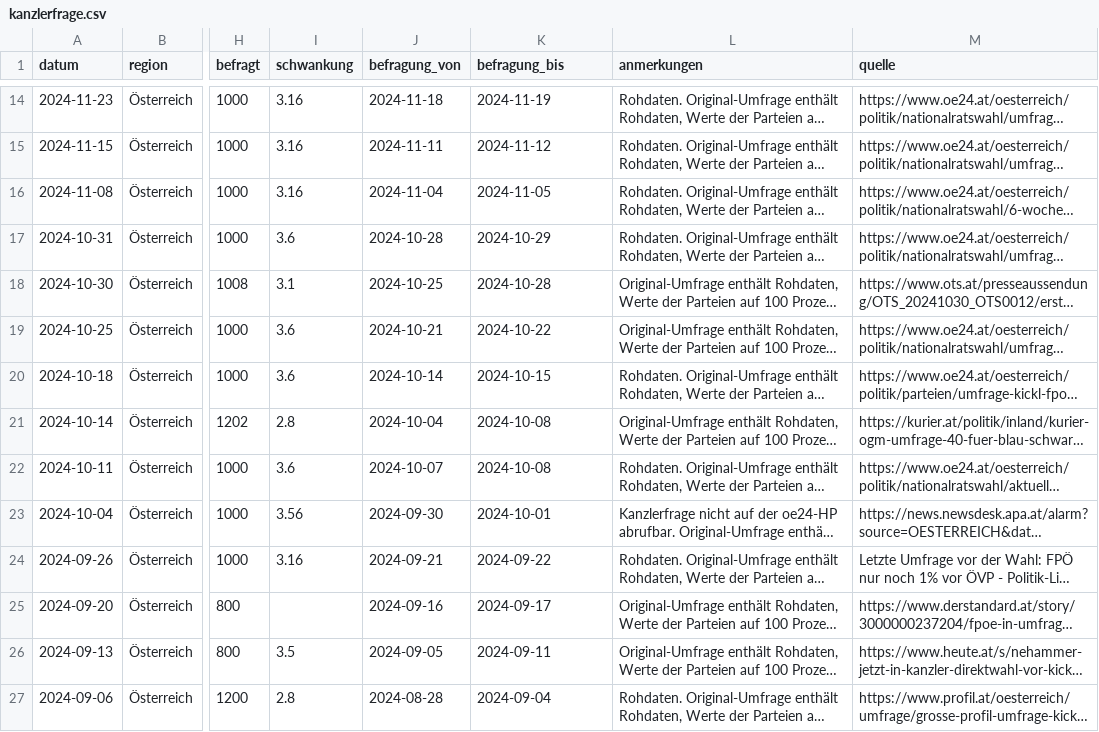
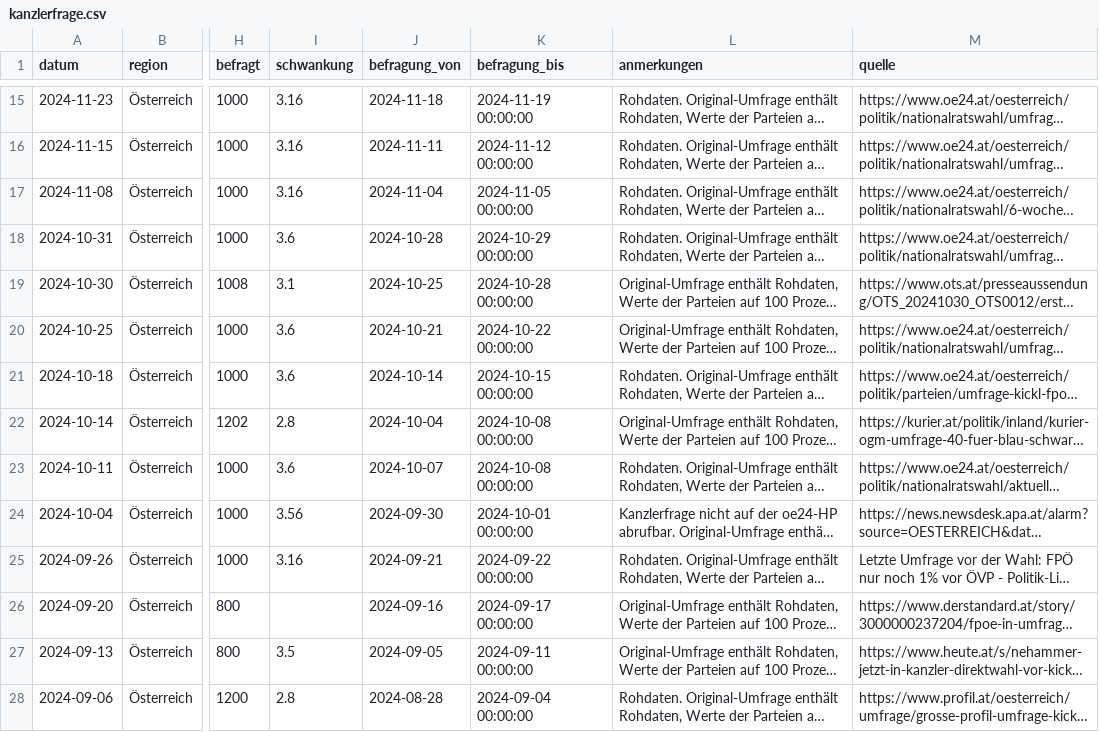
Before and after one commit to dstDatenjournalismus/2024-umfragentracker, a CSV file: output/data/kanzlerfrage/kanzlerfrage.csv, drawn as a sheet; only a part is shown, gaps mark what is left out; long unchanged cells end in …; addresses are those after the commit; the diff covers the shown part only; the diff names each change by its address in the sheet, - before the commit and + after, or states it on an @@ line.

```diff
--- a/output/data/kanzlerfrage/kanzlerfrage.csv
+++ b/output/data/kanzlerfrage/kanzlerfrage.csv
-K15 (befragung_bis): 2024-11-19
+K15 (befragung_bis): 2024-11-19 00:00:00
-K16 (befragung_bis): 2024-11-12
+K16 (befragung_bis): 2024-11-12 00:00:00
-K17 (befragung_bis): 2024-11-05
+K17 (befragung_bis): 2024-11-05 00:00:00
-K18 (befragung_bis): 2024-10-29
+K18 (befragung_bis): 2024-10-29 00:00:00
-K19 (befragung_bis): 2024-10-28
+K19 (befragung_bis): 2024-10-28 00:00:00
-K20 (befragung_bis): 2024-10-22
+K20 (befragung_bis): 2024-10-22 00:00:00
-K21 (befragung_bis): 2024-10-15
+K21 (befragung_bis): 2024-10-15 00:00:00
-K22:K23 (befragung_bis): 2024-10-08
+K22:K23 (befragung_bis): 2024-10-08 00:00:00
-K24 (befragung_bis): 2024-10-01
+K24 (befragung_bis): 2024-10-01 00:00:00
-K25 (befragung_bis): 2024-09-22
+K25 (befragung_bis): 2024-09-22 00:00:00
-K26 (befragung_bis): 2024-09-17
+K26 (befragung_bis): 2024-09-17 00:00:00
-K27 (befragung_bis): 2024-09-11
+K27 (befragung_bis): 2024-09-11 00:00:00
-K28 (befragung_bis): 2024-09-04
+K28 (befragung_bis): 2024-09-04 00:00:00
```
Also changed, not shown: 1 added row and 163 edited cells elsewhere in this file, output/data/sonntagsfrage/sonntagsfrage.csv, 1 other file.
